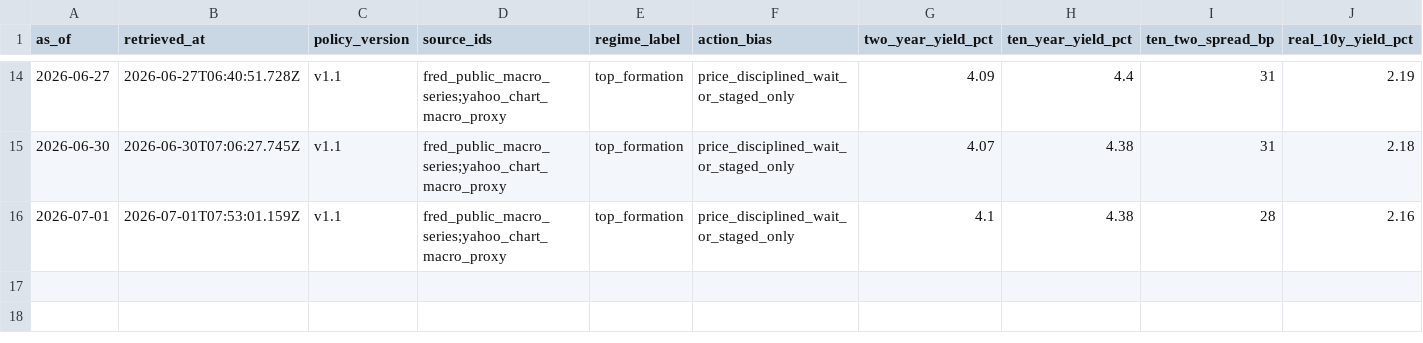
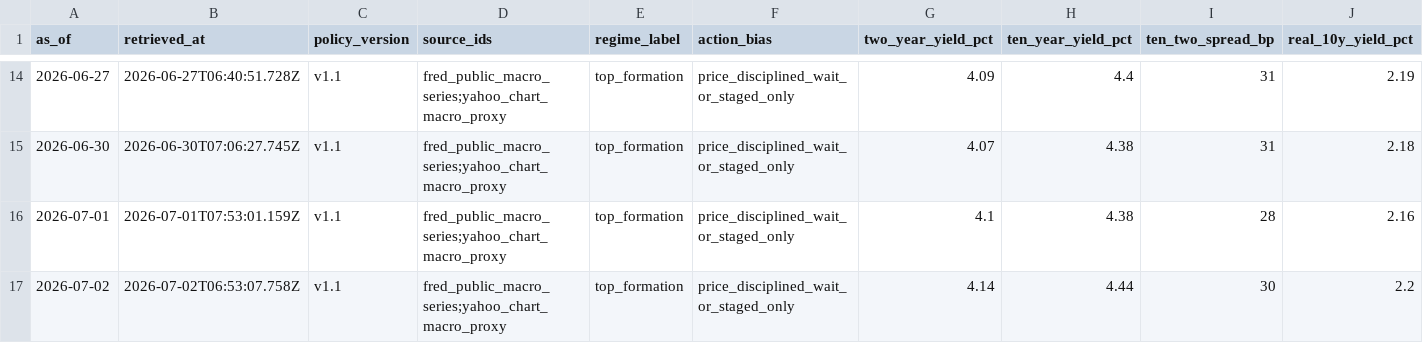
Before and after one commit to WineChord/invest, a CSV file: research/macro/regime-snapshots.csv, drawn as a sheet; only a part is shown, gaps mark what is left out; rows hold the shown columns only; the diff names each change by its address in the sheet, - before the commit and + after, or states it on an @@ line.

```diff
--- a/research/macro/regime-snapshots.csv
+++ b/research/macro/regime-snapshots.csv
+row 17: 2026-07-02 | 2026-07-02T06:53:07.758Z | v1.1 | fred_public_macro_series;yahoo_chart_macro_proxy | top_formation | price_disciplined_wait_or_staged_only | 4.14 | 4.44 | 30 | 2.2
```
Also changed, not shown: data/account/equity_curve.csv, data/market/company_metrics.csv, 3 other files.
